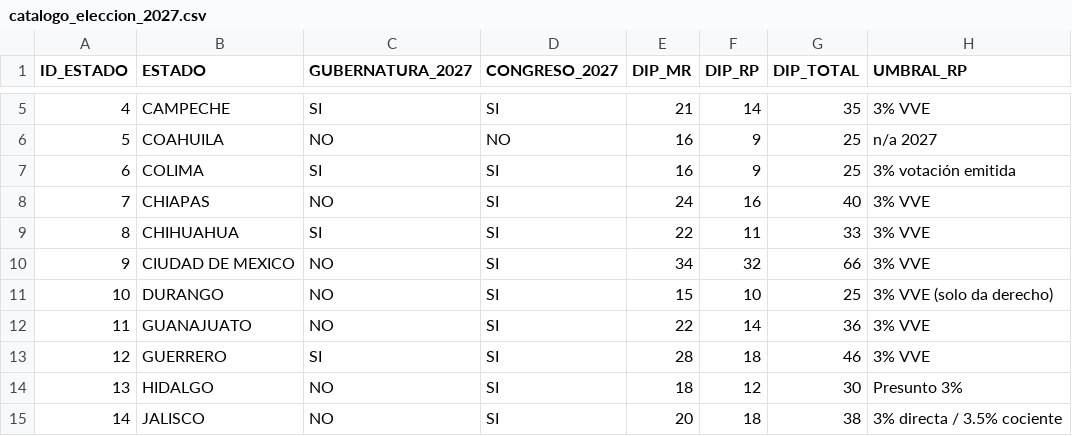
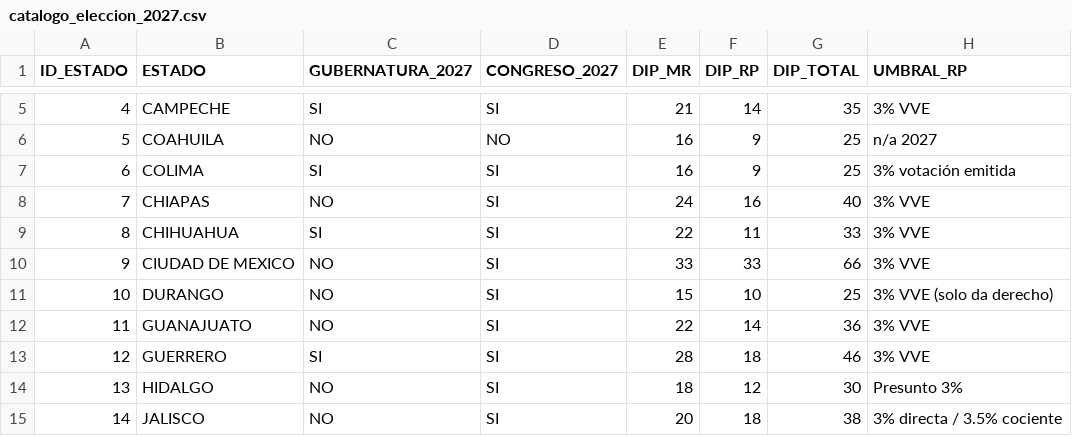
Before and after one commit to OckarLezama/laboratorio-electoral, a CSV file: pipeline/insumos/catalogo_eleccion_2027.csv, drawn as a sheet; only a part is shown, gaps mark what is left out; the diff names each change by its address in the sheet, - before the commit and + after, or states it on an @@ line.

```diff
--- a/pipeline/insumos/catalogo_eleccion_2027.csv
+++ b/pipeline/insumos/catalogo_eleccion_2027.csv
-E10 (DIP_MR): 34
+E10 (DIP_MR): 33
-F10 (DIP_RP): 32
+F10 (DIP_RP): 33
```
Also changed, not shown: 41 other files.
